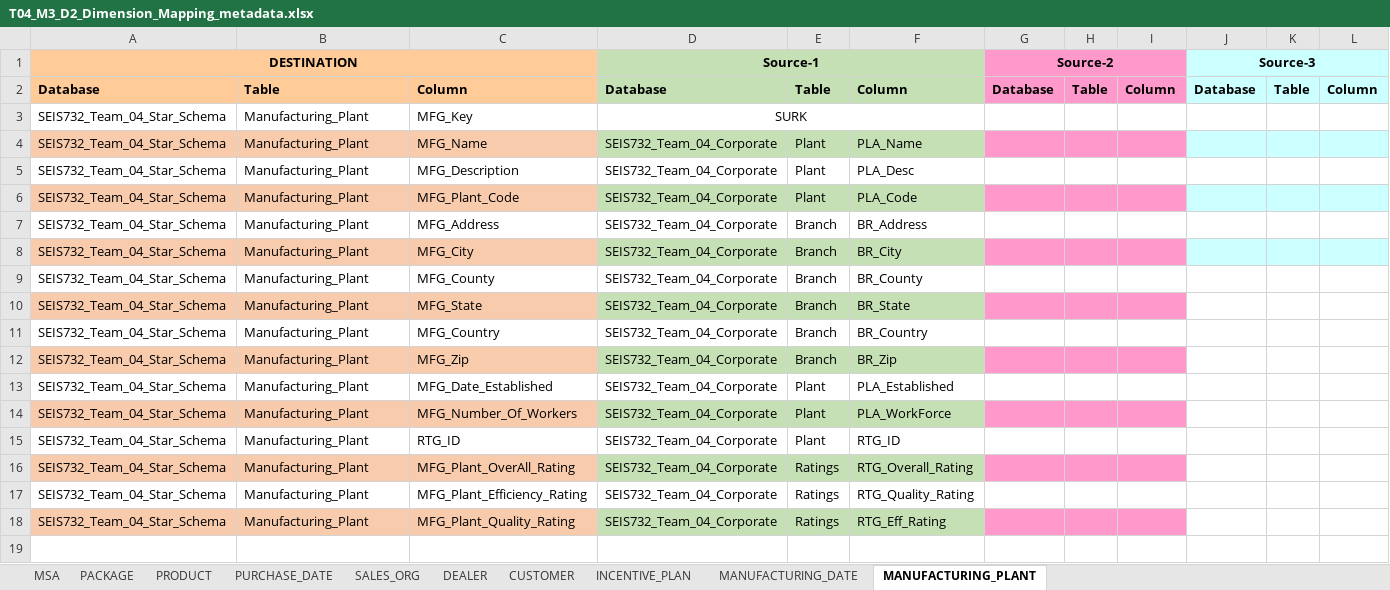
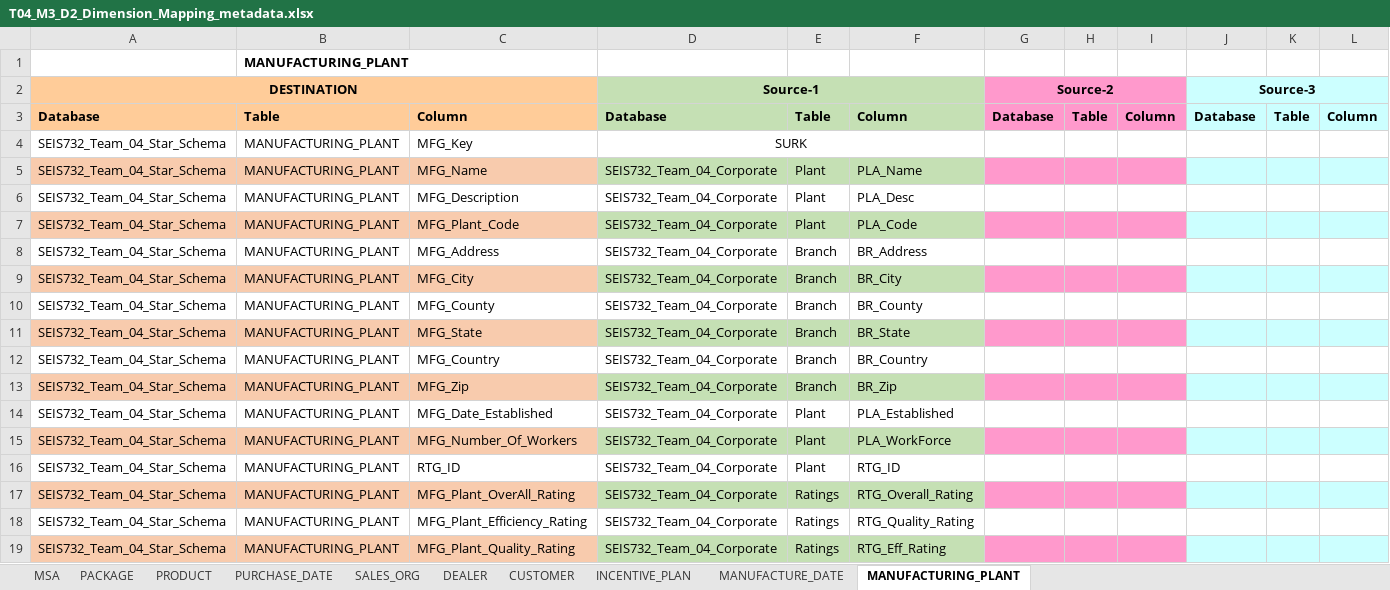
Before and after one commit to InduTiwari01/SEIS732, an Excel workbook: T04_M3_D2_Dimension_Mapping_files/T04_M3_D2_Dimension_Mapping_metadata.xlsx, sheet MANUFACTURING_PLANT, drawn as a sheet; values as stored, in another font and other column widths than the file's, no borders; addresses are those after the commit; the diff names each change by its address in the sheet, - before the commit and + after, or states it on an @@ line.

```diff
--- a/T04_M3_D2_Dimension_Mapping_files/T04_M3_D2_Dimension_Mapping_metadata.xlsx (sheet MANUFACTURING_PLANT)
+++ b/T04_M3_D2_Dimension_Mapping_files/T04_M3_D2_Dimension_Mapping_metadata.xlsx (sheet MANUFACTURING_PLANT)
-sheet tab: MANUFACTURING_DATE
+sheet tab: MANUFACTURE_DATE
+row 1:  | MANUFACTURING_PLANT
-B4:B19: Manufacturing_Plant
+B4:B19: MANUFACTURING_PLANT
-J11:L11 fill: none
+J11:L11 fill: #CCFFFF
-J13:L13 fill: none
+J13:L13 fill: #CCFFFF
-J15:L15 fill: none
+J15:L15 fill: #CCFFFF
-J17:L17 fill: none
+J17:L17 fill: #CCFFFF
-J19:L19 fill: none
+J19:L19 fill: #CCFFFF
```
Also changed, not shown: sheet MANUFACTURE_DATE, sheet DEALER, sheet INCENTIVE_PLAN, sheet CUSTOMER, sheet PURCHASE_DATE, sheet MSA, 3 more sheets.
